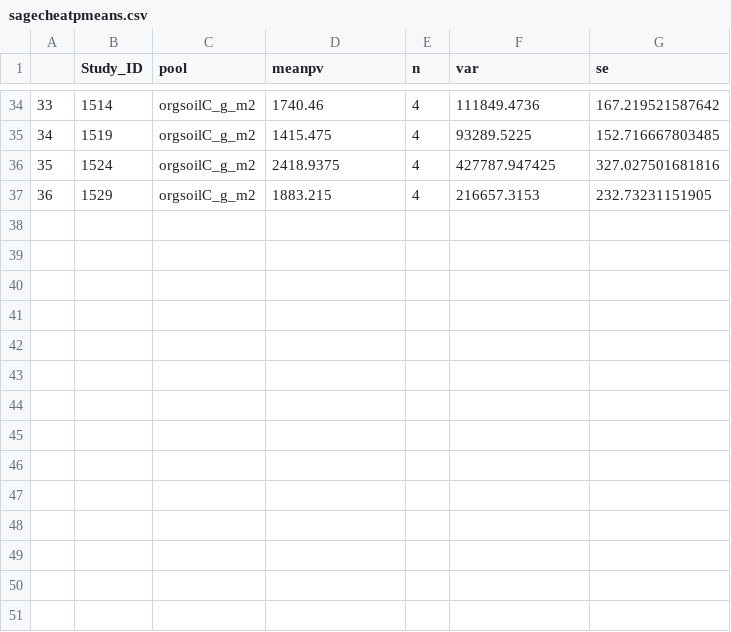
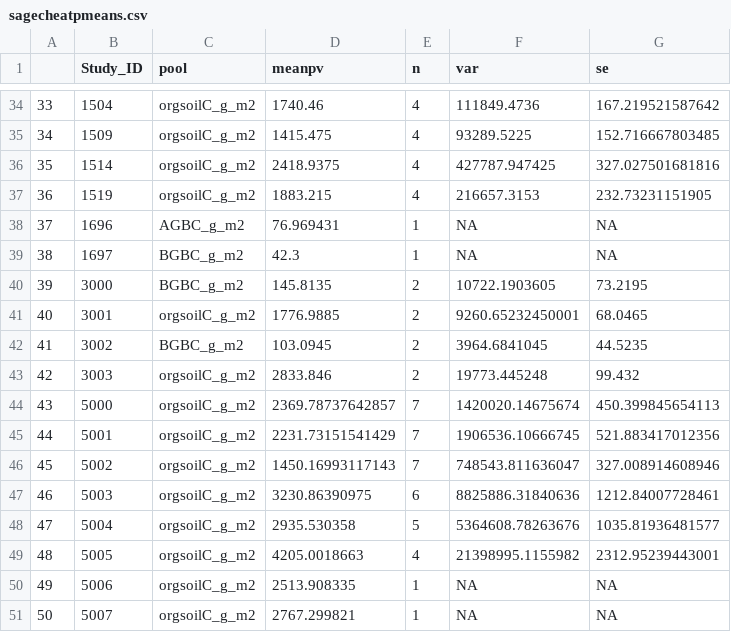
Before and after one commit to nagyrc/C_fire_invasives, a CSV file: results/sagecheatpmeans.csv, drawn as a sheet; only a part is shown, gaps mark what is left out; the diff covers the shown part only; the diff names each change by its address in the sheet, - before the commit and + after, or states it on an @@ line.

```diff
--- a/results/sagecheatpmeans.csv
+++ b/results/sagecheatpmeans.csv
-B34 (Study_ID): 1514
+B34 (Study_ID): 1504
-B35 (Study_ID): 1519
+B35 (Study_ID): 1509
-B36 (Study_ID): 1524
+B36 (Study_ID): 1514
-B37 (Study_ID): 1529
+B37 (Study_ID): 1519
+row 38: 37 | 1696 | AGBC_g_m2 | 76.969431 | 1 | NA | NA
+row 39: 38 | 1697 | BGBC_g_m2 | 42.3 | 1 | NA | NA
+row 40: 39 | 3000 | BGBC_g_m2 | 145.8135 | 2 | 10722.1903605 | 73.2195
+row 41: 40 | 3001 | orgsoilC_g_m2 | 1776.9885 | 2 | 9260.65232450001 | 68.0465
+row 42: 41 | 3002 | BGBC_g_m2 | 103.0945 | 2 | 3964.6841045 | 44.5235
+row 43: 42 | 3003 | orgsoilC_g_m2 | 2833.846 | 2 | 19773.445248 | 99.432
+row 44: 43 | 5000 | orgsoilC_g_m2 | 2369.78737642857 | 7 | 1420020.14675674 | 450.399845654113
+row 45: 44 | 5001 | orgsoilC_g_m2 | 2231.73151541429 | 7 | 1906536.10666745 | 521.883417012356
+row 46: 45 | 5002 | orgsoilC_g_m2 | 1450.16993117143 | 7 | 748543.811636047 | 327.008914608946
+row 47: 46 | 5003 | orgsoilC_g_m2 | 3230.86390975 | 6 | 8825886.31840636 | 1212.84007728461
+row 48: 47 | 5004 | orgsoilC_g_m2 | 2935.530358 | 5 | 5364608.78263676 | 1035.81936481577
+row 49: 48 | 5005 | orgsoilC_g_m2 | 4205.0018663 | 4 | 21398995.1155982 | 2312.95239443001
+row 50: 49 | 5006 | orgsoilC_g_m2 | 2513.908335 | 1 | NA | NA
+row 51: 50 | 5007 | orgsoilC_g_m2 | 2767.299821 | 1 | NA | NA
```
Also changed, not shown: 2 added rows, 2 removed rows, 27 edited cells and row numbers in column A elsewhere in this file, results/cheatpmeans.csv, results/sagepmeans.csv.
